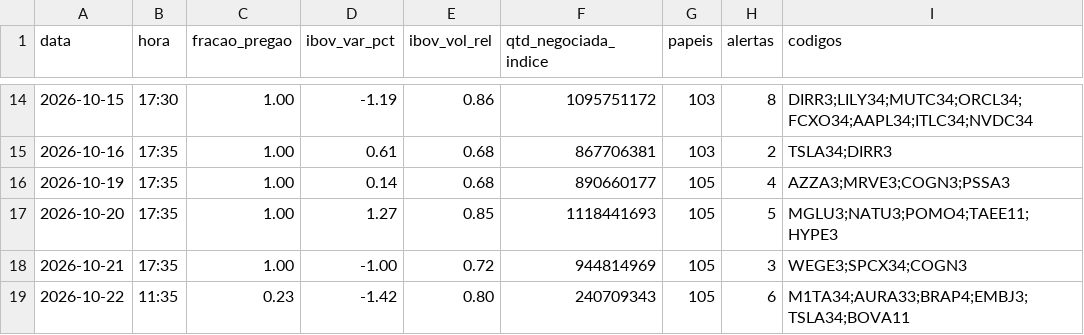
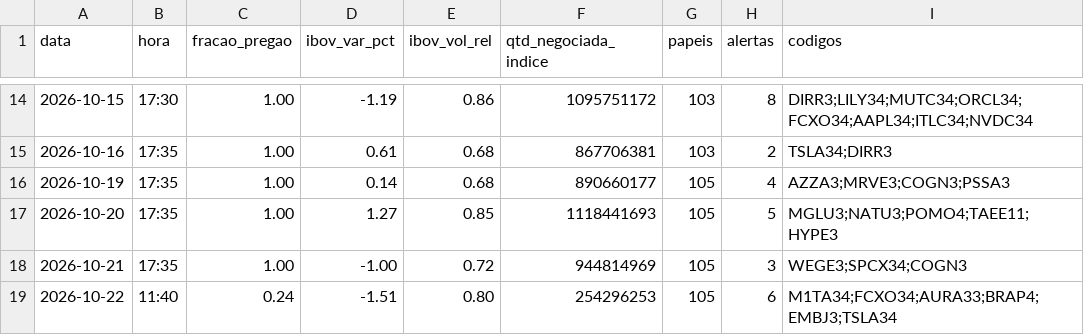
Before and after one commit to rlavourinha/monitor-cobertura, a CSV file: data/vigia_diario.csv, drawn as a sheet; only a part is shown, gaps mark what is left out.

Commit message:
vigia: alertas em tempo real 2026-10-22 11:40

```diff
--- a/data/vigia_diario.csv
+++ b/data/vigia_diario.csv
@@ -18,2 +18,2 @@ data,hora,fracao_pregao,ibov_var_pct,ibov_vol_rel,qtd_negociada_indice,papeis,al
 2026-10-21,17:35,1.00,-1.00,0.72,944814969,105,3,WEGE3;SPCX34;COGN3
-2026-10-22,11:35,0.23,-1.42,0.80,240709343,105,6,M1TA34;AURA33;BRAP4;EMBJ3;TSLA34;BOVA11
+2026-10-22,11:40,0.24,-1.51,0.80,254296253,105,6,M1TA34;FCXO34;AURA33;BRAP4;EMBJ3;TSLA34
```
Also changed, not shown: 4 other files.
